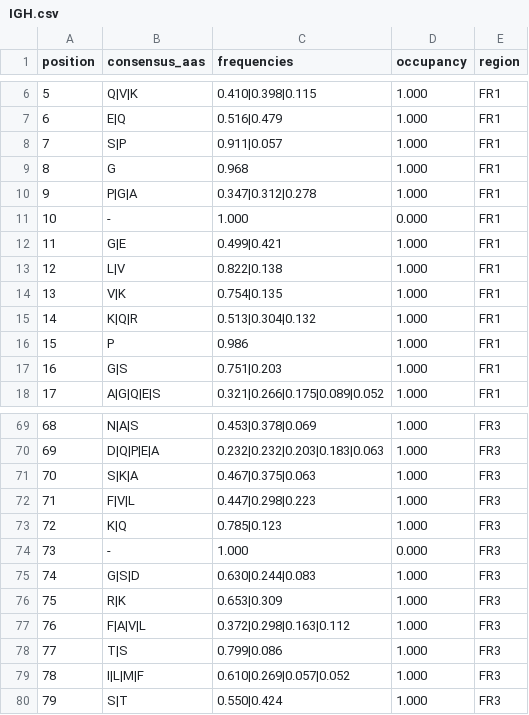
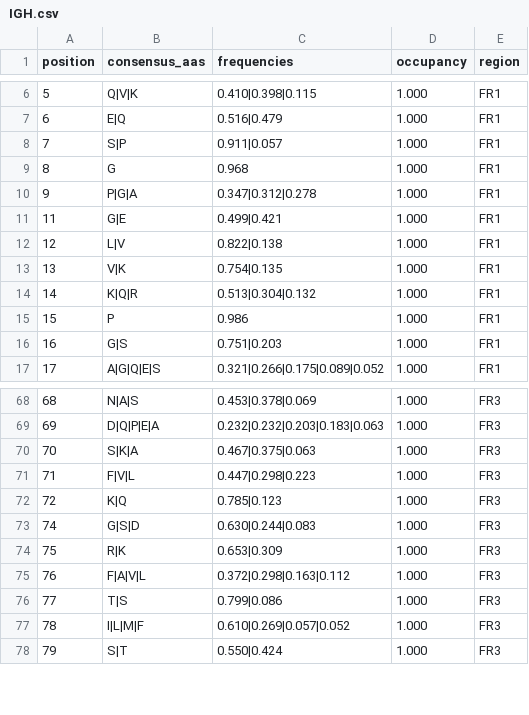
Before and after one commit to ENPICOM/immunum, a CSV file: resources/consensus/IGH.csv, drawn as a sheet; only a part is shown, gaps mark what is left out.

Commit message:
Drop unwanted alignment positions from consensus

```diff
--- a/resources/consensus/IGH.csv
+++ b/resources/consensus/IGH.csv
@@ -10,3 +10,2 @@ position,consensus_aas,frequencies,occupancy,region
 9,P|G|A,0.347|0.312|0.278,1.000,FR1
-10,-,1.000,0.000,FR1
 11,G|E,0.499|0.421,1.000,FR1
@@ -73,3 +72,2 @@ position,consensus_aas,frequencies,occupancy,region
 72,K|Q,0.785|0.123,1.000,FR3
-73,-,1.000,0.000,FR3
 74,G|S|D,0.630|0.244|0.083,1.000,FR3
```
Also changed, not shown: resources/consensus/IGK.csv, resources/consensus/IGL.csv, 2 other files.
